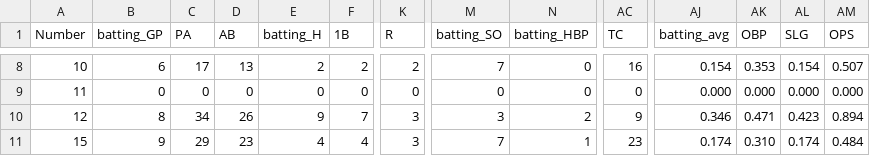
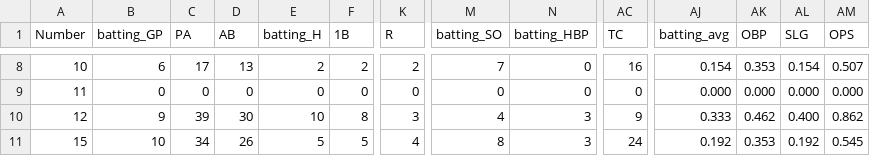
Before and after one commit to jackpuncochar/hamelhawks, a CSV file: cleaned_stats_2026.csv, drawn as a sheet; only a part is shown, gaps mark what is left out; the diff covers the shown part only; the diff names each change by its address in the sheet, - before the commit and + after, or states it on an @@ line.

```diff
--- a/cleaned_stats_2026.csv
+++ b/cleaned_stats_2026.csv
-B10 (batting_GP): 8
+B10 (batting_GP): 9
-C10 (PA): 34
+C10 (PA): 39
-D10 (AB): 26
+D10 (AB): 30
-E10 (batting_H): 9
+E10 (batting_H): 10
-F10 (1B): 7
+F10 (1B): 8
-M10 (batting_SO): 3
+M10 (batting_SO): 4
-N10 (batting_HBP): 2
+N10 (batting_HBP): 3
-AJ10 (batting_avg): 0.346
+AJ10 (batting_avg): 0.333
-AK10 (OBP): 0.471
+AK10 (OBP): 0.462
-AL10 (SLG): 0.423
+AL10 (SLG): 0.400
-AM10 (OPS): 0.894
+AM10 (OPS): 0.862
-B11 (batting_GP): 9
+B11 (batting_GP): 10
-C11 (PA): 29
+C11 (PA): 34
-D11 (AB): 23
+D11 (AB): 26
-E11 (batting_H): 4
+E11 (batting_H): 5
-F11 (1B): 4
+F11 (1B): 5
-K11 (R): 3
+K11 (R): 4
-M11 (batting_SO): 7
+M11 (batting_SO): 8
-N11 (batting_HBP): 1
+N11 (batting_HBP): 3
-AC11 (TC): 23
+AC11 (TC): 24
-AJ11 (batting_avg): 0.174
+AJ11 (batting_avg): 0.192
-AK11 (OBP): 0.310
+AK11 (OBP): 0.353
-AL11 (SLG): 0.174
+AL11 (SLG): 0.192
-AM11 (OPS): 0.484
+AM11 (OPS): 0.545
```
Also changed, not shown: 131 edited cells elsewhere in this file, 12 other files.
